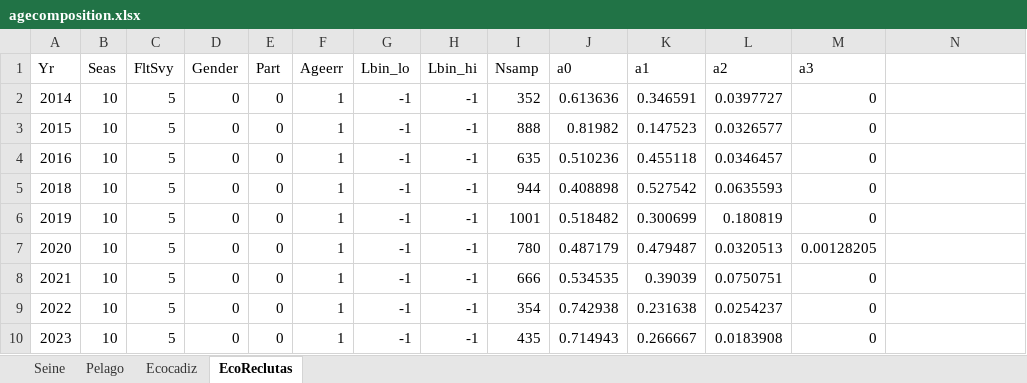
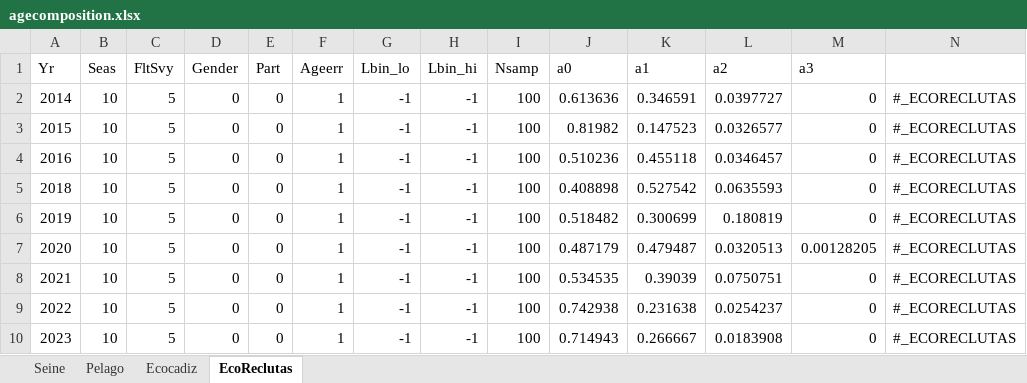
Before and after one commit to mariazuba/SS3_quarter_with_age_data, an Excel workbook: boot/initial/data/run/S0/agecomposition.xlsx, sheet EcoReclutas, drawn as a sheet; values as stored, in another font and other column widths than the file's, no borders; the diff names each change by its address in the sheet, - before the commit and + after, or states it on an @@ line.

```diff
--- a/boot/initial/data/run/S0/agecomposition.xlsx (sheet EcoReclutas)
+++ b/boot/initial/data/run/S0/agecomposition.xlsx (sheet EcoReclutas)
-I2 (Nsamp): 352
+I2 (Nsamp): 100
-N2:N10: (empty)
+N2:N10: #_ECORECLUTAS
-I3 (Nsamp): 888
+I3 (Nsamp): 100
-I4 (Nsamp): 635
+I4 (Nsamp): 100
-I5 (Nsamp): 944
+I5 (Nsamp): 100
-I6 (Nsamp): 1001
+I6 (Nsamp): 100
-I7 (Nsamp): 780
+I7 (Nsamp): 100
-I8 (Nsamp): 666
+I8 (Nsamp): 100
-I9 (Nsamp): 354
+I9 (Nsamp): 100
-I10 (Nsamp): 435
+I10 (Nsamp): 100
```
Also changed, not shown: sheet Seine, sheet Pelago, sheet Ecocadiz, boot/initial/data/run/S0/Catch.xlsx, boot/initial/data/run/S0/Index.xlsx, 5 other files.
